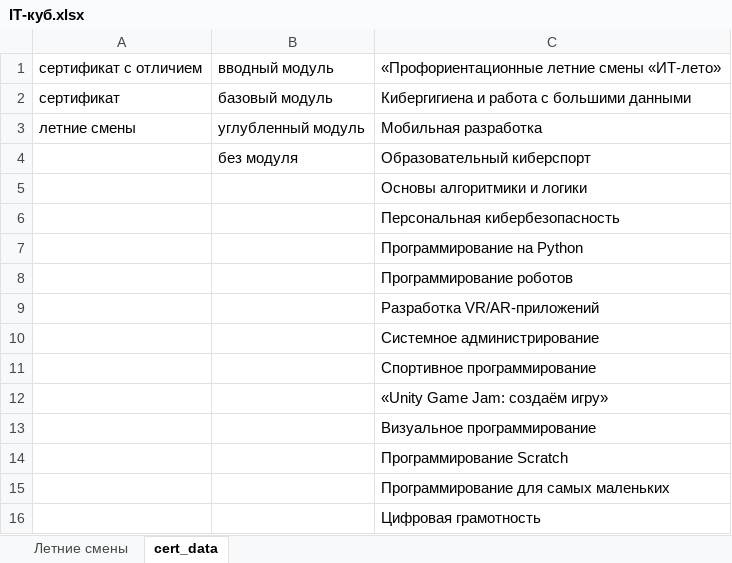
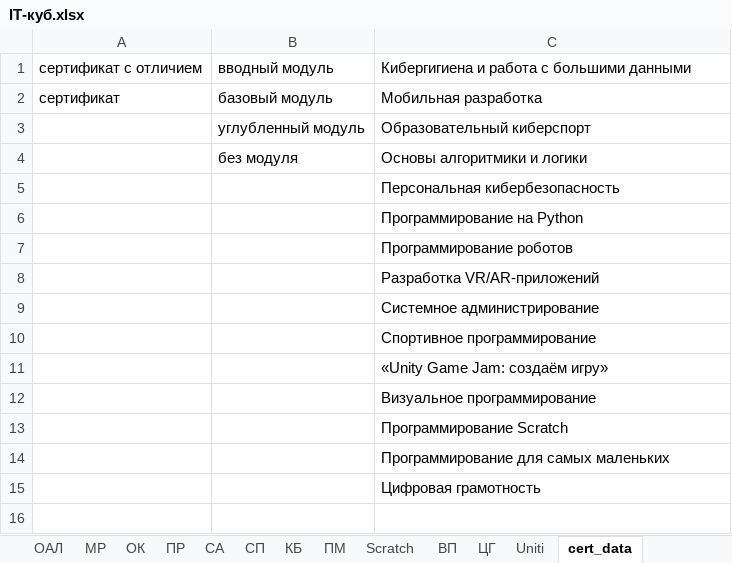
Before and after one commit to AlexxxBor/CertificateGenerator, an Excel workbook: data/IT-куб.xlsx, sheet cert_data, drawn as a sheet; values as stored, in another font and other column widths than the file's, no borders; removed rows and columns are numbered as before the commit, all else as after; the diff names each change by its address in the sheet, - before the commit and + after, or states it on an @@ line.

Commit message:
Empty cols or rows in template data error fixed

```diff
--- a/data/IT-куб.xlsx (sheet cert_data)
+++ b/data/IT-куб.xlsx (sheet cert_data)
-sheet tab: Летние смены
+sheet tab: ОАЛ
+sheet tab: МР
+sheet tab: ОК
+sheet tab: ПР
+sheet tab: СА
+sheet tab: СП
+sheet tab: КБ
+sheet tab: ПМ
+sheet tab: Scratch
+sheet tab: ВП
+sheet tab: ЦГ
+sheet tab: Uniti
-row 1: сертификат с отличием | вводный модуль | «Профориентационные летние смены «ИТ-лето»
-A1: сертификат
+A1: сертификат с отличием
-B1: базовый модуль
+B1: вводный модуль
-A2: летние смены
+A2: сертификат
-B2: углубленный модуль
+B2: базовый модуль
-B3: без модуля
+B3: углубленный модуль
-B4: (empty)
+B4: без модуля
```
Also changed, not shown: other sheet tabs, dist/data/IT-куб.xlsx, 2 other files.
